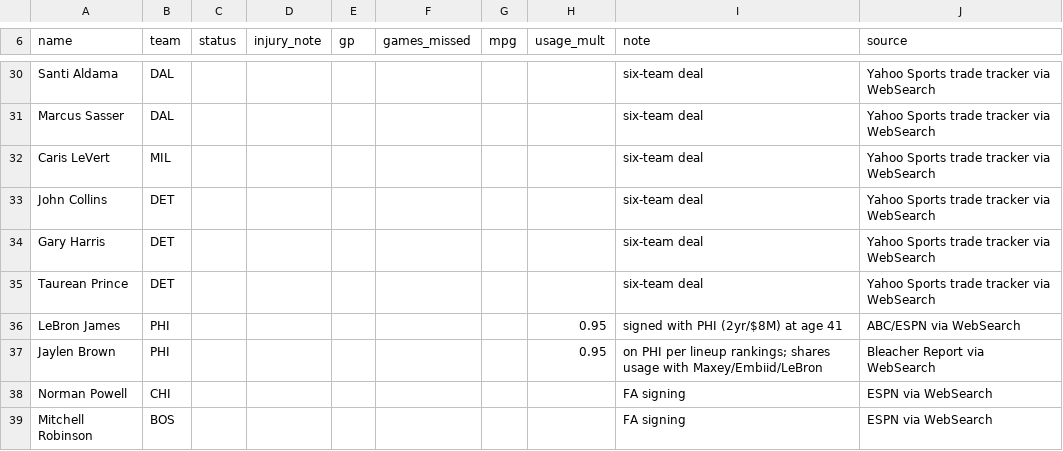
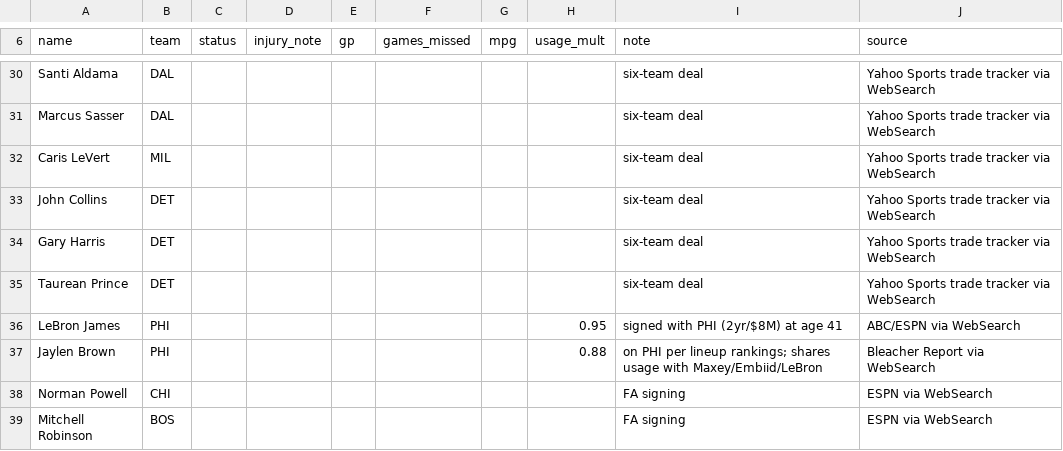
Before and after one commit to hmku/nba, a CSV file: data/manual/player_overrides_2026_27.csv, drawn as a sheet; only a part is shown, gaps mark what is left out; the diff covers the shown part only.

```diff
--- a/data/manual/player_overrides_2026_27.csv
+++ b/data/manual/player_overrides_2026_27.csv
@@ -36,3 +36,3 @@ Taurean Prince,DET,,,,,,,six-team deal,Yahoo Sports trade tracker via WebSearch
 LeBron James,PHI,,,,,,0.95,signed with PHI (2yr/$8M) at age 41,ABC/ESPN via WebSearch
-Jaylen Brown,PHI,,,,,,0.95,on PHI per lineup rankings; shares usage with Maxey/Embiid/LeBron,Bleacher Report via WebSearch
+Jaylen Brown,PHI,,,,,,0.88,on PHI per lineup rankings; shares usage with Maxey/Embiid/LeBron,Bleacher Report via WebSearch
 Norman Powell,CHI,,,,,,,FA signing,ESPN via WebSearch
```
Also changed, not shown: 45 added rows and 1 edited cell elsewhere in this file, data/manual/inactive_2026_27.csv, data/processed/projections_2026_27.csv, 5 other files.
